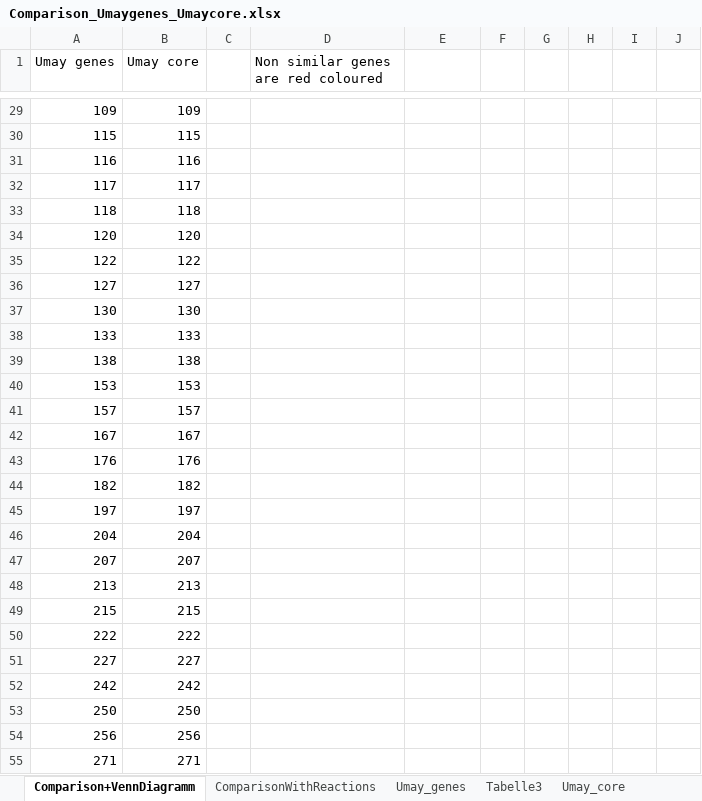
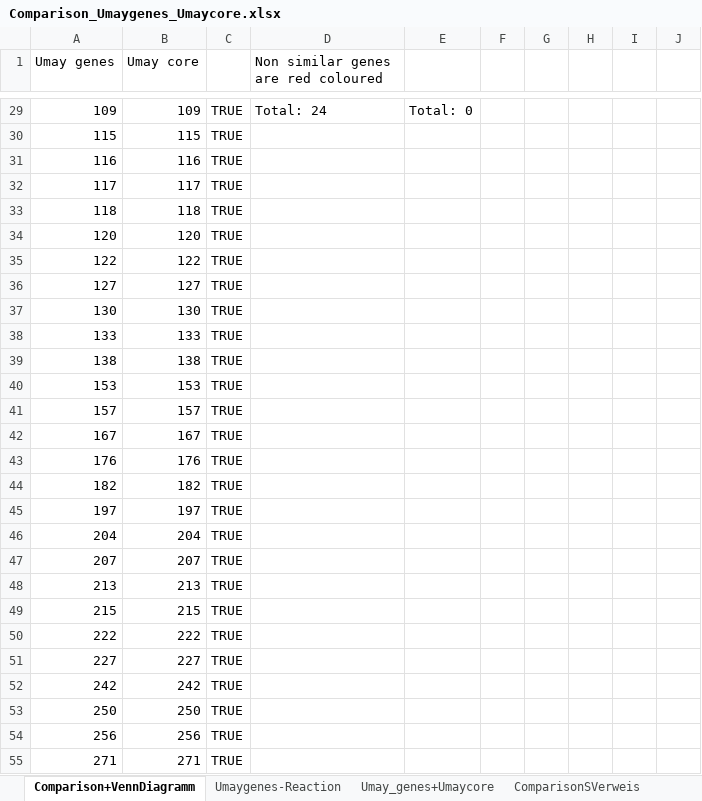
Before and after one commit to iAMB-RWTH-Aachen/Ustilago_maydis-GEM, an Excel workbook: data/Sequencing/Comparison_Umaygenes_Umaycore.xlsx, sheet Comparison+VennDiagramm, drawn as a sheet; only a part is shown, gaps mark what is left out; values as stored, in another font and other column widths than the file's, no cell formats; charts and pictures not drawn; the diff covers the shown part only; the diff names each change by its address in the sheet, - before the commit and + after, or states it on an @@ line.

Commit message:
add modified comparision u may genes u may core

```diff
--- a/data/Sequencing/Comparison_Umaygenes_Umaycore.xlsx (sheet Comparison+VennDiagramm)
+++ b/data/Sequencing/Comparison_Umaygenes_Umaycore.xlsx (sheet Comparison+VennDiagramm)
-sheet tab: ComparisonWithReactions
+sheet tab: ComparisonSVerweis
-sheet tab: Umay_genes
+sheet tab: Umay_genes+Umaycore
-sheet tab: Tabelle3
+sheet tab: Umaygenes-Reaction
@@ sheet tab order changed: Comparison+VennDiagramm | Umaygenes-Reaction | Umay_genes+Umaycore | ComparisonSVerweis @@
-C29:C55: (empty)
+C29:C55: TRUE
-D29: (empty)
+D29: Total: 24
-E29: (empty)
+E29: Total: 0
```
Also changed, not shown: 5 added rows, 5 removed rows, 1036 edited cells and merged cells elsewhere in this sheet, sheet ComparisonSVerweis, sheet Umaygenes-Reaction, sheet Umay_genes+Umaycore, cell formats, charts or pictures.
